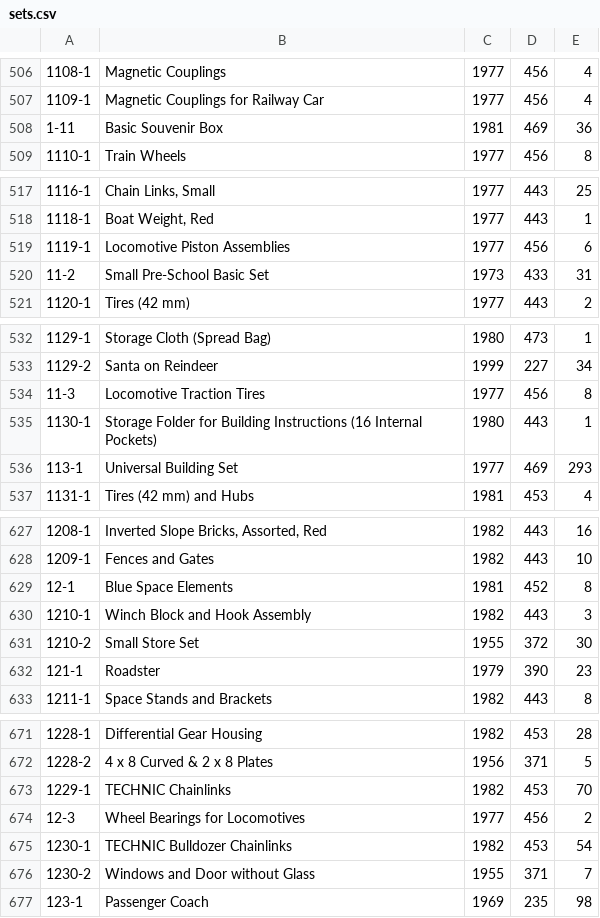
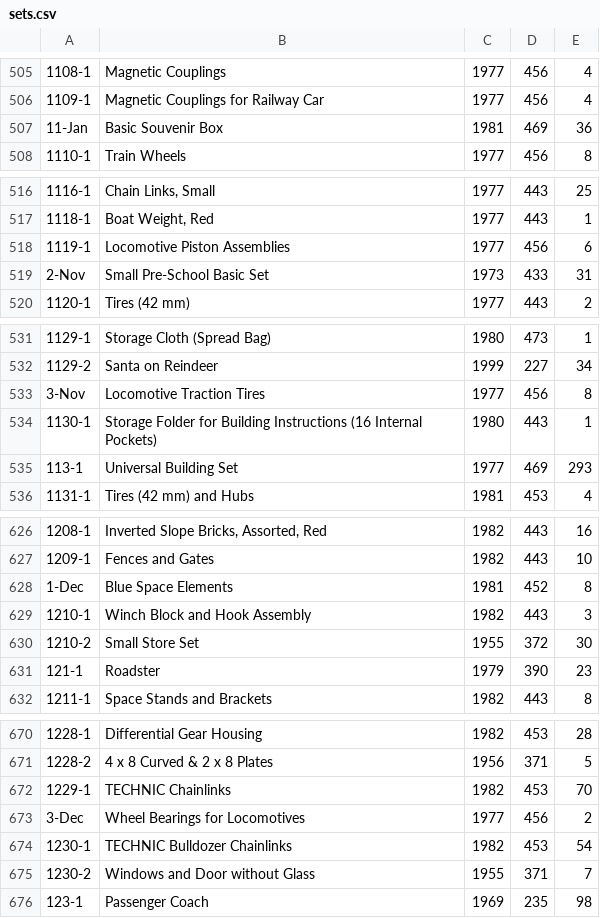
Before and after one commit to MathewShardin/Sorting_DataStructures_LegoSets, a CSV file: DataStructures_Algorithms_Mathew_Nathan/src/main/resources/sets.csv, drawn as a sheet; only a part is shown, gaps mark what is left out; addresses are those after the commit; the diff covers the shown part only; the diff names each change by its address in the sheet, - before the commit and + after, or states it on an @@ line.

```diff
--- a/DataStructures_Algorithms_Mathew_Nathan/src/main/resources/sets.csv
+++ b/DataStructures_Algorithms_Mathew_Nathan/src/main/resources/sets.csv
-A507: 1-11
+A507: 11-Jan
-A519: 11-2
+A519: 2-Nov
-A533: 11-3
+A533: 3-Nov
-A628: 12-1
+A628: 1-Dec
-A673: 12-3
+A673: 3-Dec
```
Also changed, not shown: 1 removed row and 27 edited cells elsewhere in this file, DataStructures_Algorithms_Mathew_Nathan/target/classes/sets.csv, 2 other files.
